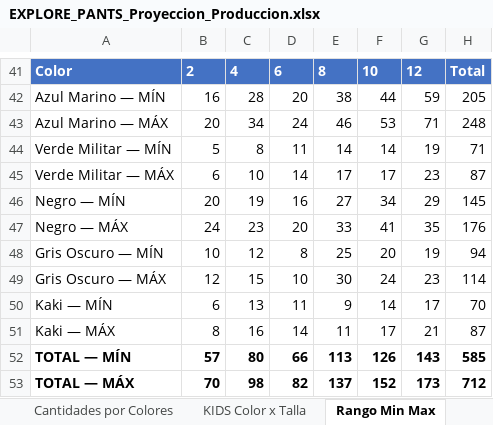
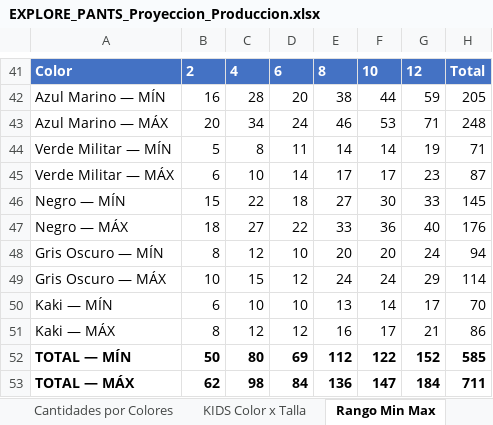
Before and after one commit to scm-svg/Data-Analyst, an Excel workbook: EXPLORE_PANTS_Proyeccion_Produccion.xlsx, sheet Rango Min Max, drawn as a sheet; only a part is shown, gaps mark what is left out; values as stored, in another font and other column widths than the file's, no borders; removed rows and columns are numbered as before the commit, all else as after; the diff covers the shown part only; the diff names each change by its address in the sheet, - before the commit and + after, or states it on an @@ line.

```diff
--- a/EXPLORE_PANTS_Proyeccion_Produccion.xlsx (sheet Rango Min Max)
+++ b/EXPLORE_PANTS_Proyeccion_Produccion.xlsx (sheet Rango Min Max)
-B46: 20
+B46: 15
-C46: 19
+C46: 22
-D46: 16
+D46: 18
-F46: 34
+F46: 30
-G46: 29
+G46: 33
-B47: 24
+B47: 18
-C47: 23
+C47: 27
-D47: 20
+D47: 22
-F47: 41
+F47: 36
-G47: 35
+G47: 40
-B48: 10
+B48: 8
-D48: 8
+D48: 10
-E48: 25
+E48: 20
-G48: 19
+G48: 24
-B49: 12
+B49: 10
-D49: 10
+D49: 12
-E49: 30
+E49: 24
-G49: 23
+G49: 29
-C50: 13
+C50: 10
-D50: 11
+D50: 10
-E50: 9
+E50: 13
-C51: 16
+C51: 12
-D51: 14
+D51: 12
-E51: 11
+E51: 16
-H51: 87
+H51: 86
-B52: 57
+B52: 50
-D52: 66
+D52: 69
-E52: 113
+E52: 112
-F52: 126
+F52: 122
-G52: 143
+G52: 152
-row 53: TOTAL — MÁX | 70 | 98 | 82 | 137 | 152 | 173 | 712
+row 53: TOTAL — MÁX | 62 | 98 | 84 | 136 | 147 | 184 | 711
```
Also changed, not shown: 40 edited cells elsewhere in this sheet, sheet Producción por Talla, sheet Producción Color × Talla, sheet KIDS Color x Talla, sheet Resumen, sheet Cantidades por Colores, sheet Color por Género, 2 other files.
